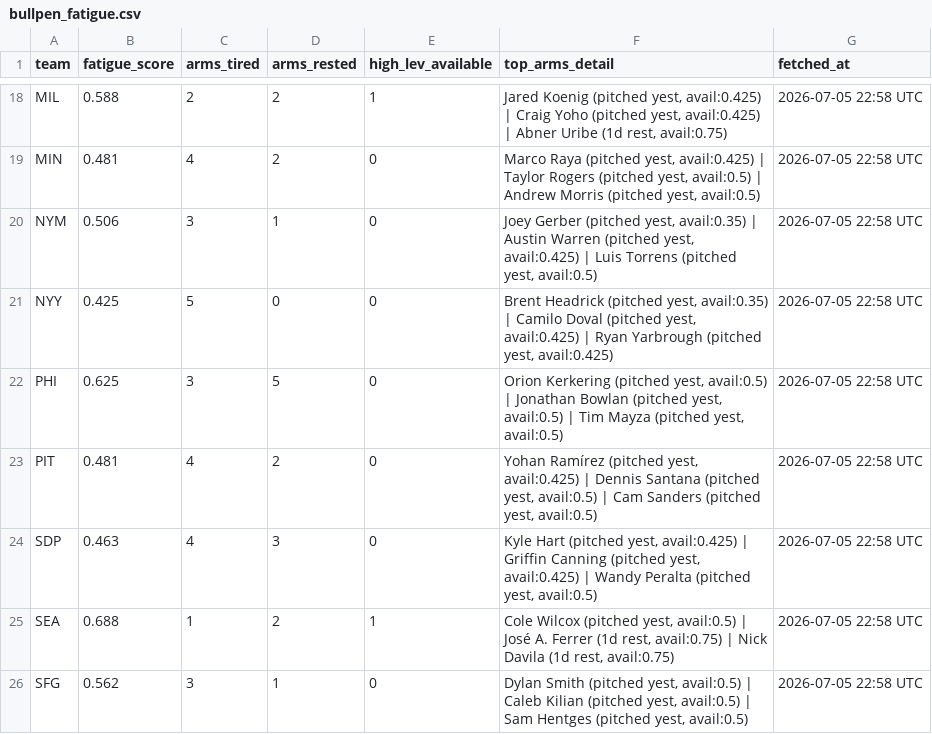
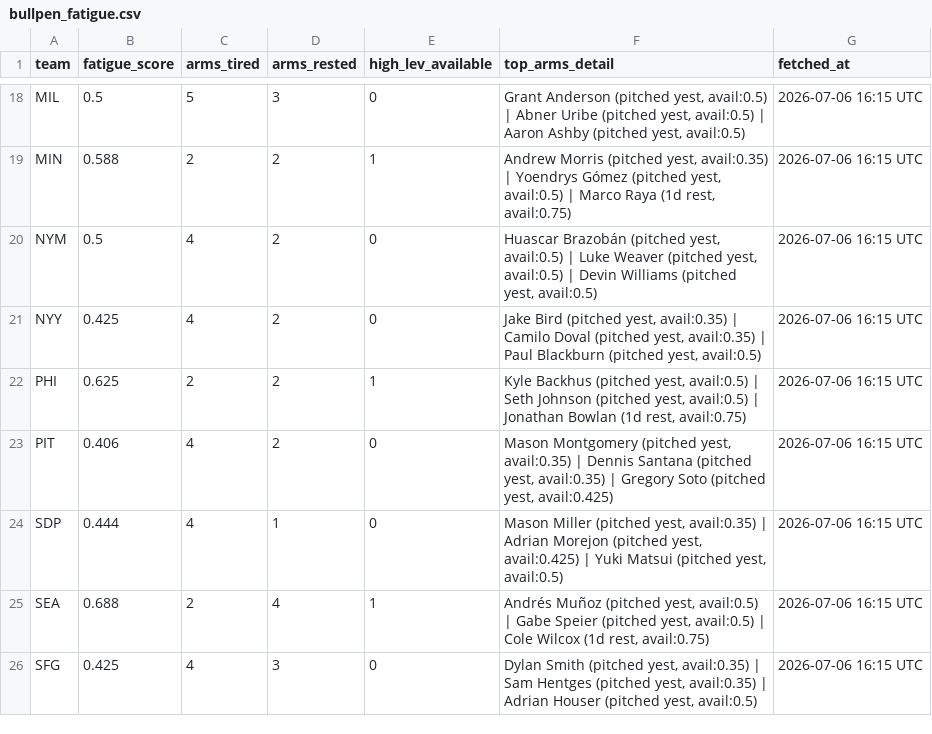
Before and after one commit to johnnydoe314/mlb-data, a CSV file: data/bullpen_fatigue.csv, drawn as a sheet; only a part is shown, gaps mark what is left out; the diff covers the shown part only.

```diff
--- a/data/bullpen_fatigue.csv
+++ b/data/bullpen_fatigue.csv
@@ -18,9 +18,9 @@
-"MIL","0.588","2","2","1","Jared Koenig (pitched yest, avail:0.425) | Craig Yoho (pitched yest, avail:0.425) | Abner Uribe (1d rest, avail:0.75)","2026-07-05 22:58 UTC"
-"MIN","0.481","4","2","0","Marco Raya (pitched yest, avail:0.425) | Taylor Rogers (pitched yest, avail:0.5) | Andrew Morris (pitched yest, avail:0.5)","2026-07-05 22:58 UTC"
-"NYM","0.506","3","1","0","Joey Gerber (pitched yest, avail:0.35) | Austin Warren (pitched yest, avail:0.425) | Luis Torrens (pitched yest, avail:0.5)","2026-07-05 22:58 UTC"
-"NYY","0.425","5","0","0","Brent Headrick (pitched yest, avail:0.35) | Camilo Doval (pitched yest, avail:0.425) | Ryan Yarbrough (pitched yest, avail:0.425)","2026-07-05 22:58 UTC"
-"PHI","0.625","3","5","0","Orion Kerkering (pitched yest, avail:0.5) | Jonathan Bowlan (pitched yest, avail:0.5) | Tim Mayza (pitched yest, avail:0.5)","2026-07-05 22:58 UTC"
-"PIT","0.481","4","2","0","Yohan Ramírez (pitched yest, avail:0.425) | Dennis Santana (pitched yest, avail:0.5) | Cam Sanders (pitched yest, avail:0.5)","2026-07-05 22:58 UTC"
-"SDP","0.463","4","3","0","Kyle Hart (pitched yest, avail:0.425) | Griffin Canning (pitched yest, avail:0.425) | Wandy Peralta (pitched yest, avail:0.5)","2026-07-05 22:58 UTC"
-"SEA","0.688","1","2","1","Cole Wilcox (pitched yest, avail:0.5) | José A. Ferrer (1d rest, avail:0.75) | Nick Davila (1d rest, avail:0.75)","2026-07-05 22:58 UTC"
-"SFG","0.562","3","1","0","Dylan Smith (pitched yest, avail:0.5) | Caleb Kilian (pitched yest, avail:0.5) | Sam Hentges (pitched yest, avail:0.5)","2026-07-05 22:58 UTC"
+"MIL","0.5","5","3","0","Grant Anderson (pitched yest, avail:0.5) | Abner Uribe (pitched yest, avail:0.5) | Aaron Ashby (pitched yest, avail:0.5)","2026-07-06 16:15 UTC"
+"MIN","0.588","2","2","1","Andrew Morris (pitched yest, avail:0.35) | Yoendrys Gómez (pitched yest, avail:0.5) | Marco Raya (1d rest, avail:0.75)","2026-07-06 16:15 UTC"
+"NYM","0.5","4","2","0","Huascar Brazobán (pitched yest, avail:0.5) | Luke Weaver (pitched yest, avail:0.5) | Devin Williams (pitched yest, avail:0.5)","2026-07-06 16:15 UTC"
+"NYY","0.425","4","2","0","Jake Bird (pitched yest, avail:0.35) | Camilo Doval (pitched yest, avail:0.35) | Paul Blackburn (pitched yest, avail:0.5)","2026-07-06 16:15 UTC"
+"PHI","0.625","2","2","1","Kyle Backhus (pitched yest, avail:0.5) | Seth Johnson (pitched yest, avail:0.5) | Jonathan Bowlan (1d rest, avail:0.75)","2026-07-06 16:15 UTC"
+"PIT","0.406","4","2","0","Mason Montgomery (pitched yest, avail:0.35) | Dennis Santana (pitched yest, avail:0.35) | Gregory Soto (pitched yest, avail:0.425)","2026-07-06 16:15 UTC"
+"SDP","0.444","4","1","0","Mason Miller (pitched yest, avail:0.35) | Adrian Morejon (pitched yest, avail:0.425) | Yuki Matsui (pitched yest, avail:0.5)","2026-07-06 16:15 UTC"
+"SEA","0.688","2","4","1","Andrés Muñoz (pitched yest, avail:0.5) | Gabe Speier (pitched yest, avail:0.5) | Cole Wilcox (1d rest, avail:0.75)","2026-07-06 16:15 UTC"
+"SFG","0.425","4","3","0","Dylan Smith (pitched yest, avail:0.35) | Sam Hentges (pitched yest, avail:0.35) | Adrian Houser (pitched yest, avail:0.5)","2026-07-06 16:15 UTC"
```
Also changed, not shown: 106 edited cells elsewhere in this file, data/bullpen.csv, data/exit_velocity_batter.csv, 7 other files.
